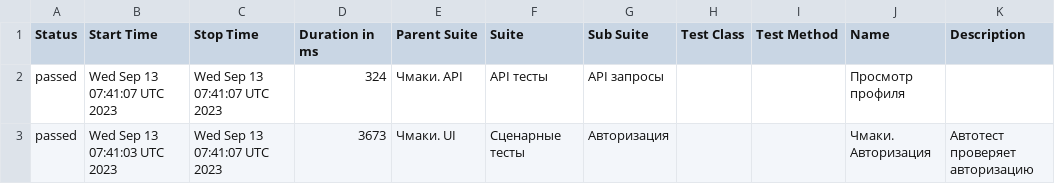
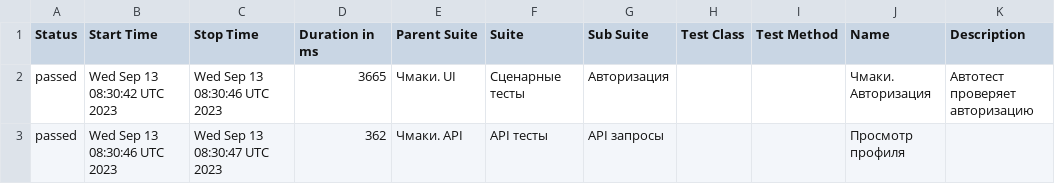
Before and after one commit to stealthaction/chmaki_allure, a CSV file: data/suites.csv, drawn as a sheet.

```diff
--- a/data/suites.csv
+++ b/data/suites.csv
@@ -1,3 +1,3 @@
 "Status","Start Time","Stop Time","Duration in ms","Parent Suite","Suite","Sub Suite","Test Class","Test Method","Name","Description"
-"passed","Wed Sep 13 07:41:07 UTC 2023","Wed Sep 13 07:41:07 UTC 2023","324","Чмаки. API","API тесты","API запросы","","","Просмотр профиля",""
-"passed","Wed Sep 13 07:41:03 UTC 2023","Wed Sep 13 07:41:07 UTC 2023","3673","Чмаки. UI","Сценарные тесты","Авторизация","","","Чмаки. Авторизация","Автотест проверяет авторизацию"
+"passed","Wed Sep 13 08:30:42 UTC 2023","Wed Sep 13 08:30:46 UTC 2023","3665","Чмаки. UI","Сценарные тесты","Авторизация","","","Чмаки. Авторизация","Автотест проверяет авторизацию"
+"passed","Wed Sep 13 08:30:46 UTC 2023","Wed Sep 13 08:30:47 UTC 2023","362","Чмаки. API","API тесты","API запросы","","","Просмотр профиля",""
```
Also changed, not shown: 18 other files.
